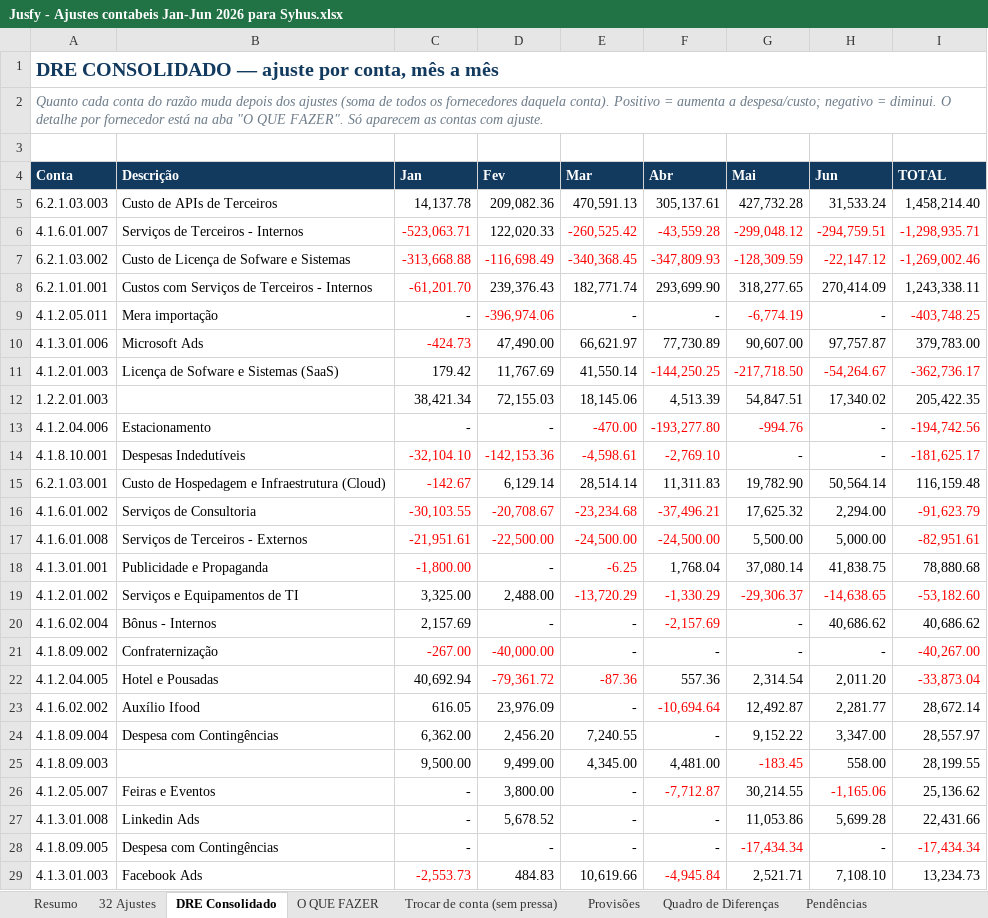
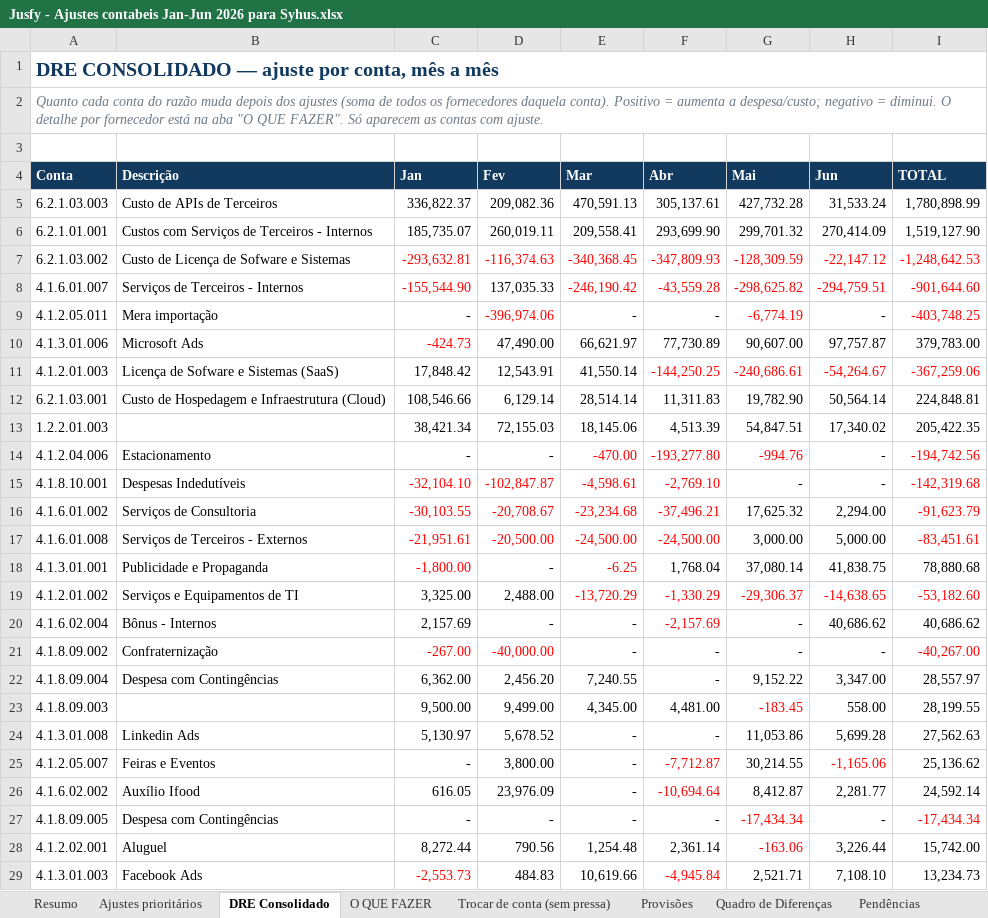
Before and after one commit to nathaliasmiguel-debug/jusfy, an Excel workbook: entregas/Jusfy - Ajustes contabeis Jan-Jun 2026 para Syhus.xlsx, sheet DRE Consolidado, drawn as a sheet; only a part is shown; values as stored, in another font and other column widths than the file's, no borders; removed rows and columns are numbered as before the commit, all else as after; the diff covers the shown part only; the diff names each change by its address in the sheet, - before the commit and + after, or states it on an @@ line.

```diff
--- a/entregas/Jusfy - Ajustes contabeis Jan-Jun 2026 para Syhus.xlsx (sheet DRE Consolidado)
+++ b/entregas/Jusfy - Ajustes contabeis Jan-Jun 2026 para Syhus.xlsx (sheet DRE Consolidado)
-sheet tab: 32 Ajustes
+sheet tab: Ajustes prioritários
-C5 (Jan): 14,137.78
+C5 (Jan): 336,822.37
-I5 (TOTAL): 1,458,214.40
+I5 (TOTAL): 1,780,898.99
-row 6: 4.1.6.01.007 | Serviços de Terceiros - Internos | -523,063.71 | 122,020.33 | -260,525.42 | -43,559.28 | -299,048.12 | -294,759.51 | -1,298,935.71
+row 6: 6.2.1.01.001 | Custos com Serviços de Terceiros - Internos | 185,735.07 | 260,019.11 | 209,558.41 | 293,699.90 | 299,701.32 | 270,414.09 | 1,519,127.90
-C7 (Jan): -313,668.88
+C7 (Jan): -293,632.81
-D7 (Fev): -116,698.49
+D7 (Fev): -116,374.63
-I7 (TOTAL): -1,269,002.46
+I7 (TOTAL): -1,248,642.53
-row 8: 6.2.1.01.001 | Custos com Serviços de Terceiros - Internos | -61,201.70 | 239,376.43 | 182,771.74 | 293,699.90 | 318,277.65 | 270,414.09 | 1,243,338.11
+row 8: 4.1.6.01.007 | Serviços de Terceiros - Internos | -155,544.90 | 137,035.33 | -246,190.42 | -43,559.28 | -298,625.82 | -294,759.51 | -901,644.60
-C11 (Jan): 179.42
+C11 (Jan): 17,848.42
-D11 (Fev): 11,767.69
+D11 (Fev): 12,543.91
-G11 (Mai): -217,718.50
+G11 (Mai): -240,686.61
-I11 (TOTAL): -362,736.17
+I11 (TOTAL): -367,259.06
+row 12: 6.2.1.03.001 | Custo de Hospedagem e Infraestrutura (Cloud) | 108,546.66 | 6,129.14 | 28,514.14 | 11,311.83 | 19,782.90 | 50,564.14 | 224,848.81
-D15 (Fev): -142,153.36
+D15 (Fev): -102,847.87
-I15 (TOTAL): -181,625.17
+I15 (TOTAL): -142,319.68
-row 15: 6.2.1.03.001 | Custo de Hospedagem e Infraestrutura (Cloud) | -142.67 | 6,129.14 | 28,514.14 | 11,311.83 | 19,782.90 | 50,564.14 | 116,159.48
-D17 (Fev): -22,500.00
+D17 (Fev): -20,500.00
-G17 (Mai): 5,500.00
+G17 (Mai): 3,000.00
-I17 (TOTAL): -82,951.61
+I17 (TOTAL): -83,451.61
-row 22: 4.1.2.04.005 | Hotel e Pousadas | 40,692.94 | -79,361.72 | -87.36 | 557.36 | 2,314.54 | 2,011.20 | -33,873.04
-row 23: 4.1.6.02.002 | Auxílio Ifood | 616.05 | 23,976.09 | - | -10,694.64 | 12,492.87 | 2,281.77 | 28,672.14
+row 24: 4.1.3.01.008 | Linkedin Ads | 5,130.97 | 5,678.52 | - | - | 11,053.86 | 5,699.28 | 27,562.63
-row 27: 4.1.3.01.008 | Linkedin Ads | - | 5,678.52 | - | - | 11,053.86 | 5,699.28 | 22,431.66
+row 26: 4.1.6.02.002 | Auxílio Ifood | 616.05 | 23,976.09 | - | -10,694.64 | 8,412.87 | 2,281.77 | 24,592.14
+row 28: 4.1.2.02.001 | Aluguel | 8,272.44 | 790.56 | 1,254.48 | 2,361.14 | -163.06 | 3,226.44 | 15,742.00
```
Also changed, not shown: 5 added rows, 6 removed rows and 5 edited cells elsewhere in this sheet, sheet O QUE FAZER, sheet Pendências, sheet Ajustes prioritários, sheet Provisões, sheet Resumo, sheet Trocar de conta (sem pressa).
